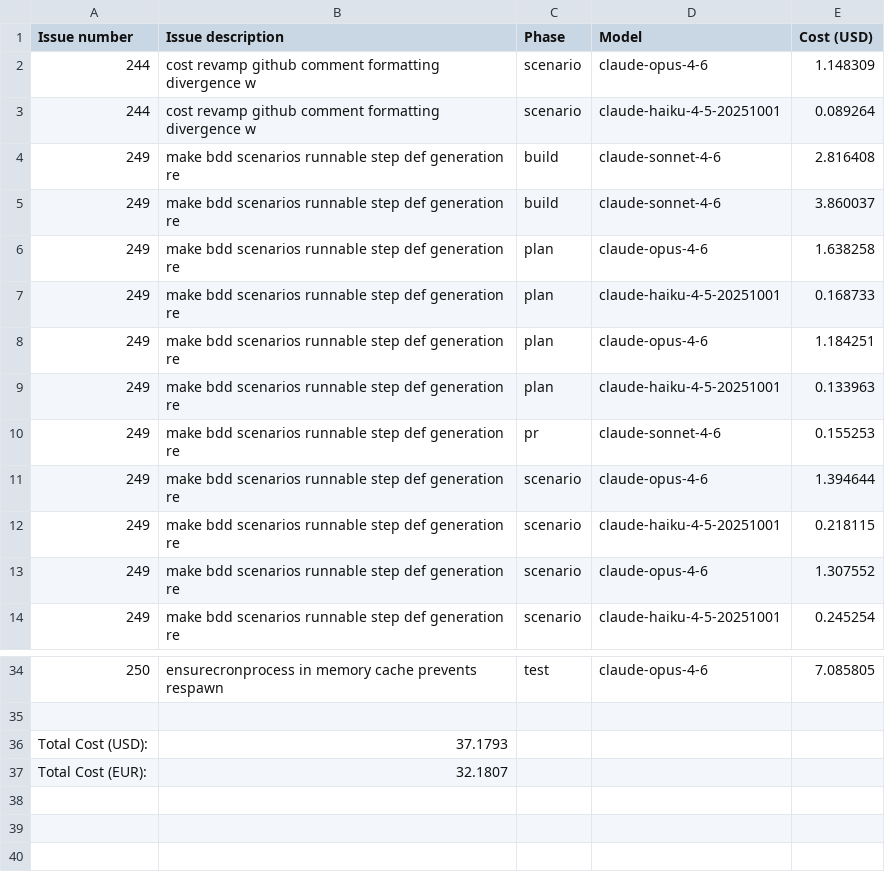
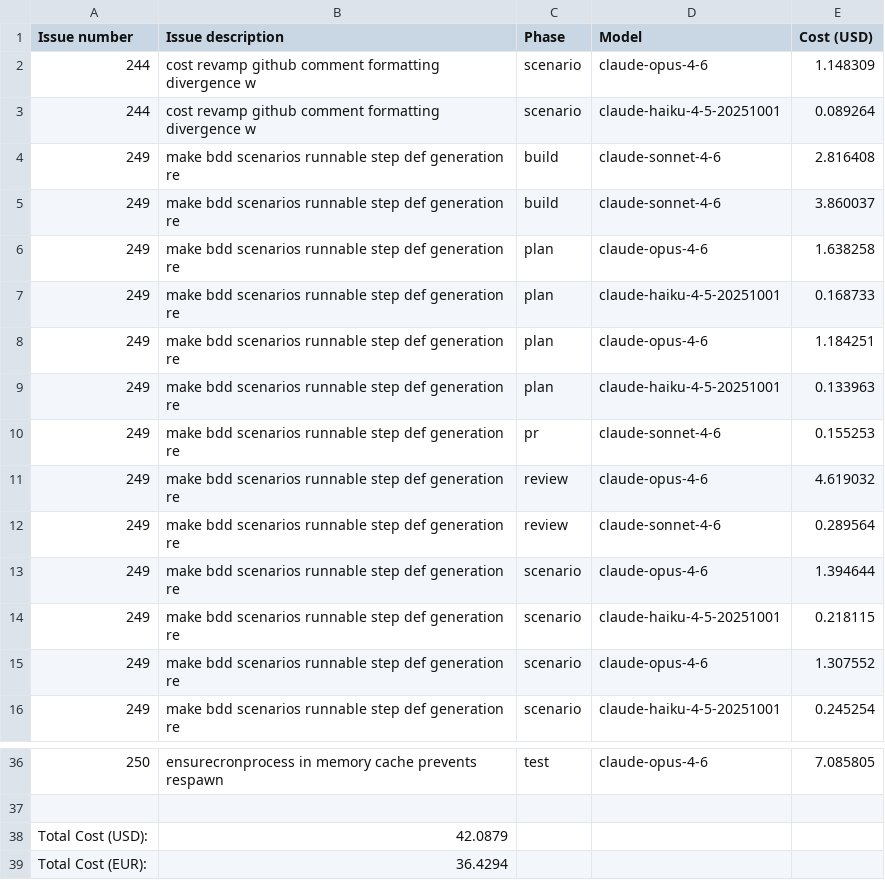
Before and after one commit to paysdoc/AI_Dev_Workflow, a CSV file: projects/AI_Dev_Workflow/total-cost.csv, drawn as a sheet; only a part is shown, gaps mark what is left out.

```diff
--- a/projects/AI_Dev_Workflow/total-cost.csv
+++ b/projects/AI_Dev_Workflow/total-cost.csv
@@ -10,2 +10,4 @@ Issue number,Issue description,Phase,Model,Cost (USD)
 249,make bdd scenarios runnable step def generation re,pr,claude-sonnet-4-6,0.155253
+249,make bdd scenarios runnable step def generation re,review,claude-opus-4-6,4.619032
+249,make bdd scenarios runnable step def generation re,review,claude-sonnet-4-6,0.289564
 249,make bdd scenarios runnable step def generation re,scenario,claude-opus-4-6,1.394644
@@ -35,3 +37,3 @@ Issue number,Issue description,Phase,Model,Cost (USD)
 
-Total Cost (USD):,37.1793
-Total Cost (EUR):,32.1807
+Total Cost (USD):,42.0879
+Total Cost (EUR):,36.4294
```
Also changed, not shown: projects/AI_Dev_Workflow/249-make-bdd-scenarios-runnable-step-def-generation-re.csv.
